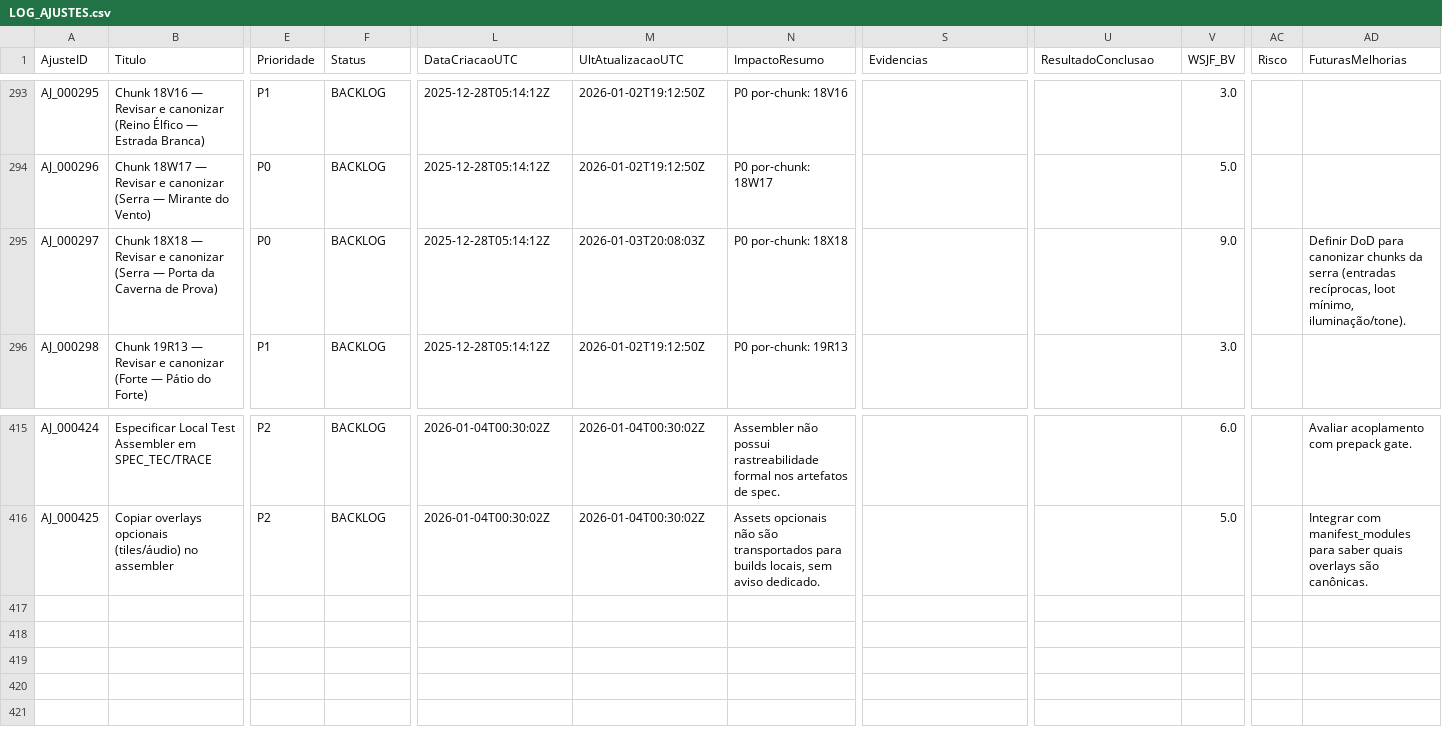
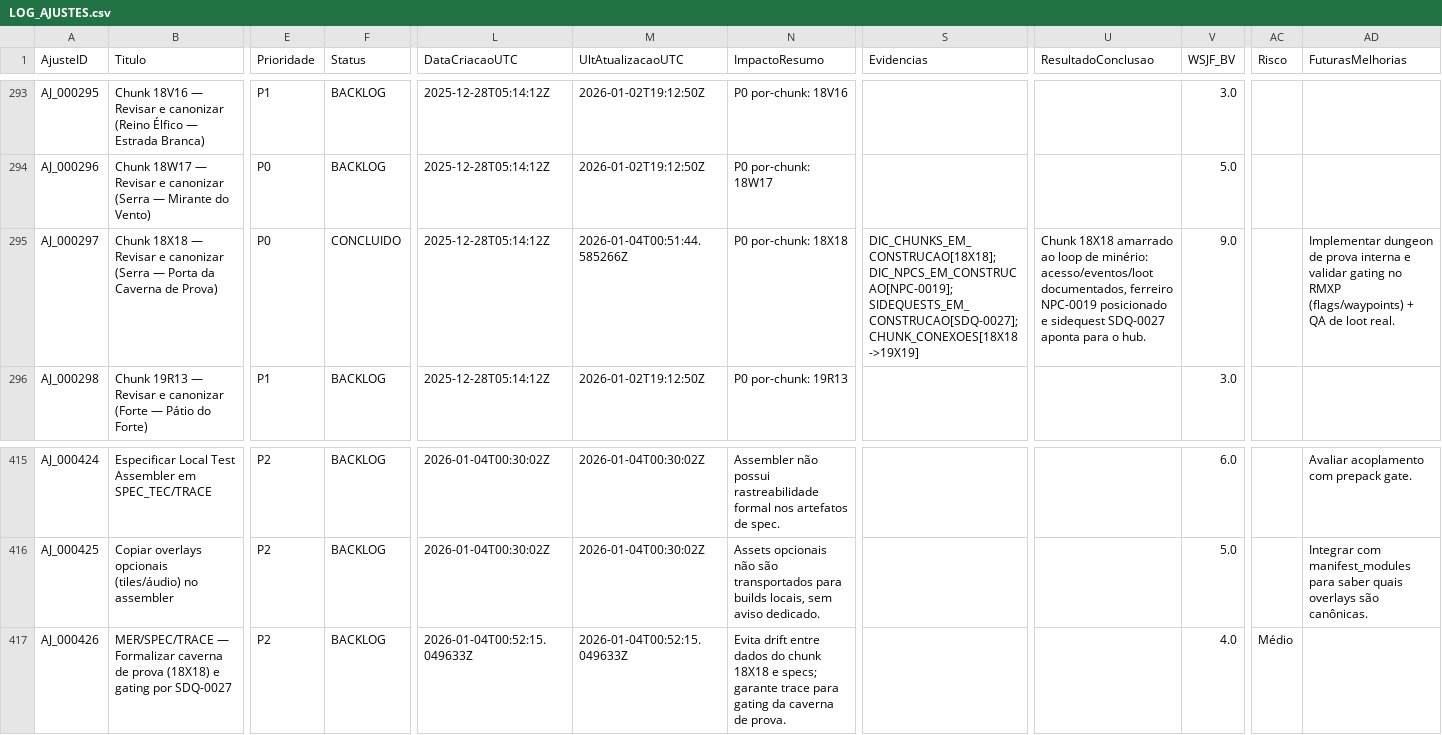
Before and after one commit to MartinFMelcop/Adventures_Unleashed_Rave_Master_Project, a CSV file: RM_QA/DATA/QA/LOG_AJUSTES.csv, drawn as a sheet; only a part is shown, gaps mark what is left out; rows hold the shown columns only; the diff names each change by its address in the sheet, - before the commit and + after, or states it on an @@ line.

Commit message:
Canonizar chunk 18X18 e sincronizar integridade

```diff
--- a/RM_QA/DATA/QA/LOG_AJUSTES.csv
+++ b/RM_QA/DATA/QA/LOG_AJUSTES.csv
-F295 (Status): BACKLOG
+F295 (Status): CONCLUIDO
-M295 (UltAtualizacaoUTC): 2026-01-03T20:08:03Z
+M295 (UltAtualizacaoUTC): 2026-01-04T00:51:44.585266Z
-S295 (Evidencias): (empty)
+S295 (Evidencias): DIC_CHUNKS_EM_CONSTRUCAO[18X18]; DIC_NPCS_EM_CONSTRUCAO[NPC-0019]; SIDEQUESTS_EM_CONSTRUCAO[SDQ-0027]; CHUNK_CONEXOES[18X18->19X19]
-U295 (ResultadoConclusao): (empty)
+U295 (ResultadoConclusao): Chunk 18X18 amarrado ao loop de minério: acesso/eventos/loot documentados, ferreiro NPC-0019 posicionado e sidequest SDQ-0027 aponta para o hub.
-AD295 (FuturasMelhorias): Definir DoD para canonizar chunks da serra (entradas recíprocas, loot mínimo, iluminação/tone).
+AD295 (FuturasMelhorias): Implementar dungeon de prova interna e validar gating no RMXP (flags/waypoints) + QA de loot real.
+row 417: AJ_000426 | MER/SPEC/TRACE — Formalizar caverna de prova (18X18) e gating por SDQ-0027 | P2 | BACKLOG | 2026-01-04T00:52:15.049633Z | 2026-01-04T00:52:15.049633Z | Evita drift entre dados do chunk 18X18 e specs; garante trace para gating da caverna de prova. |  |  | 4.0 | Médio
```
Also changed, not shown: RM_ACT1/DATA/DEV/DIC_CHUNKS_EM_CONSTRUCAO.csv, RM_CORE/DATA/CORE/CHUNK_CONEXOES.csv, 6 other files.
